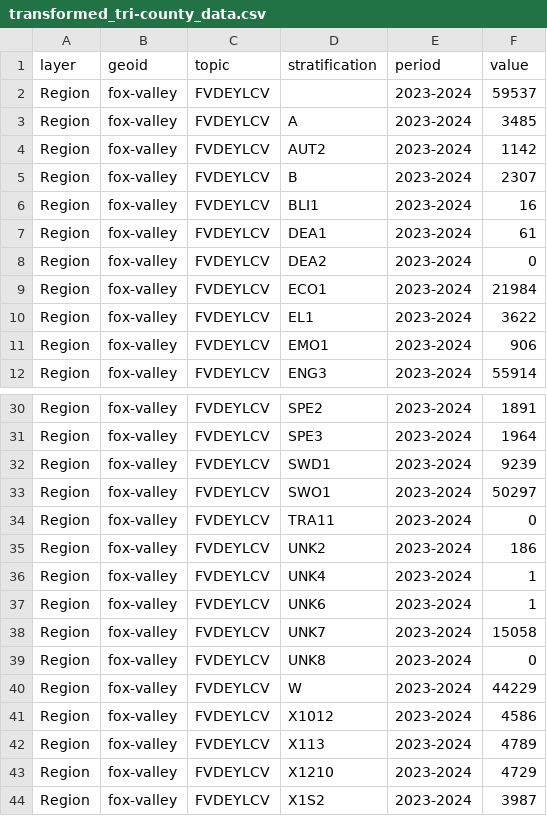
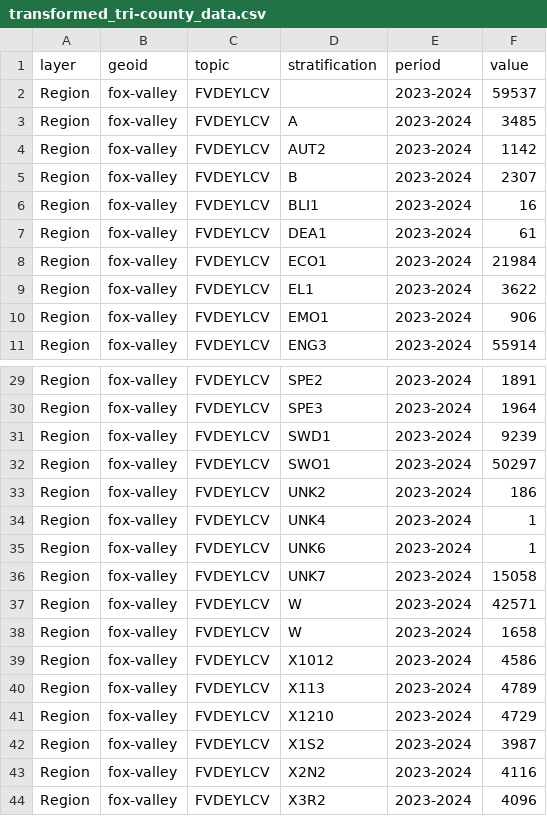
Before and after one commit to shaazanaam/__wes_dataProcessor__, a CSV file: transformed_tri-county_data.csv, drawn as a sheet; only a part is shown, gaps mark what is left out; the shorter side is filled out with more unchanged rows.

```diff
--- a/transformed_tri-county_data.csv
+++ b/transformed_tri-county_data.csv
@@ -7,3 +7,2 @@ Region,fox-valley,FVDEYLCV,BLI1,2023-2024,16
 Region,fox-valley,FVDEYLCV,DEA1,2023-2024,61
-Region,fox-valley,FVDEYLCV,DEA2,2023-2024,0
 Region,fox-valley,FVDEYLCV,ECO1,2023-2024,21984
@@ -33,3 +32,2 @@ Region,fox-valley,FVDEYLCV,SWD1,2023-2024,9239
 Region,fox-valley,FVDEYLCV,SWO1,2023-2024,50297
-Region,fox-valley,FVDEYLCV,TRA11,2023-2024,0
 Region,fox-valley,FVDEYLCV,UNK2,2023-2024,186
@@ -38,4 +36,4 @@ Region,fox-valley,FVDEYLCV,UNK6,2023-2024,1
 Region,fox-valley,FVDEYLCV,UNK7,2023-2024,15058
-Region,fox-valley,FVDEYLCV,UNK8,2023-2024,0
-Region,fox-valley,FVDEYLCV,W,2023-2024,44229
+Region,fox-valley,FVDEYLCV,W,2023-2024,42571
+Region,fox-valley,FVDEYLCV,W,2023-2024,1658
 Region,fox-valley,FVDEYLCV,X1012,2023-2024,4586
```
Also changed, not shown: transformed_city-town_data.csv, transformed_metopio statewide_data.csv, 4 other files.
